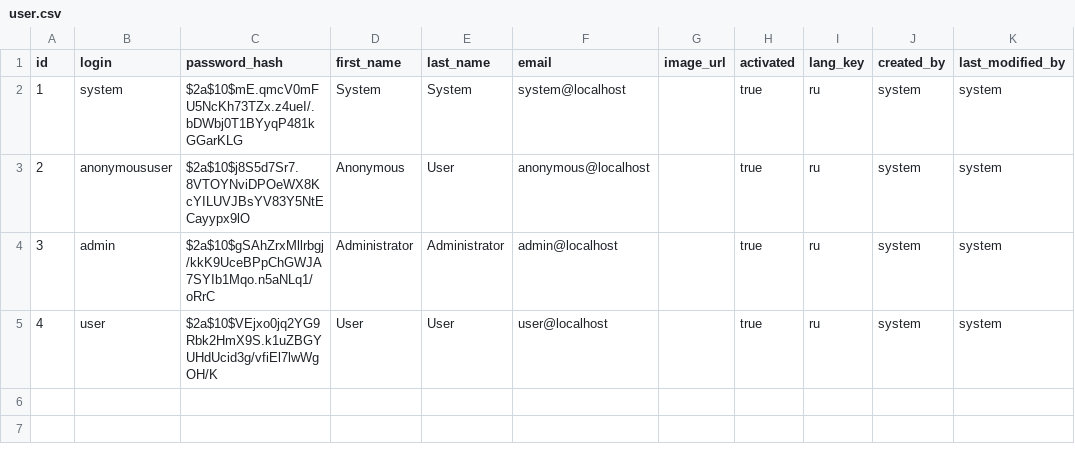
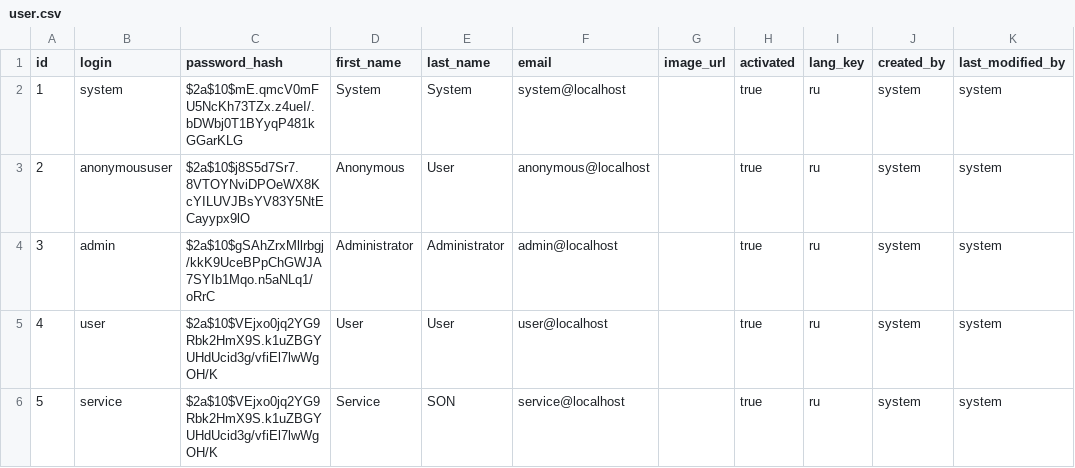
Before and after one commit to Rizoren/jhipster-sample-application, a CSV file: src/main/resources/config/liquibase/data/user.csv, drawn as a sheet.

```diff
--- a/src/main/resources/config/liquibase/data/user.csv
+++ b/src/main/resources/config/liquibase/data/user.csv
@@ -5 +5,2 @@ id;login;password_hash;first_name;last_name;email;image_url;activated;lang_key;c
 4;user;$2a$10$VEjxo0jq2YG9Rbk2HmX9S.k1uZBGYUHdUcid3g/vfiEl7lwWgOH/K;User;User;user@localhost;;true;ru;system;system
+5;service;$2a$10$VEjxo0jq2YG9Rbk2HmX9S.k1uZBGYUHdUcid3g/vfiEl7lwWgOH/K;Service;SON;service@localhost;;true;ru;system;system
```
Also changed, not shown: src/main/resources/config/liquibase/fake-data/region.csv, src/main/resources/config/liquibase/fake-data/subsistence.csv, 20 other files.
